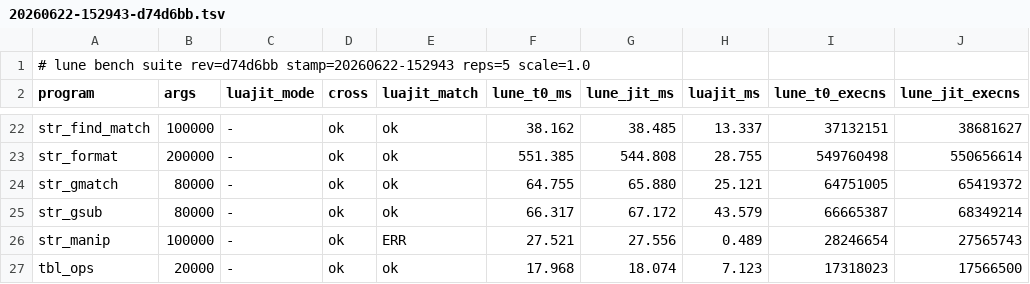
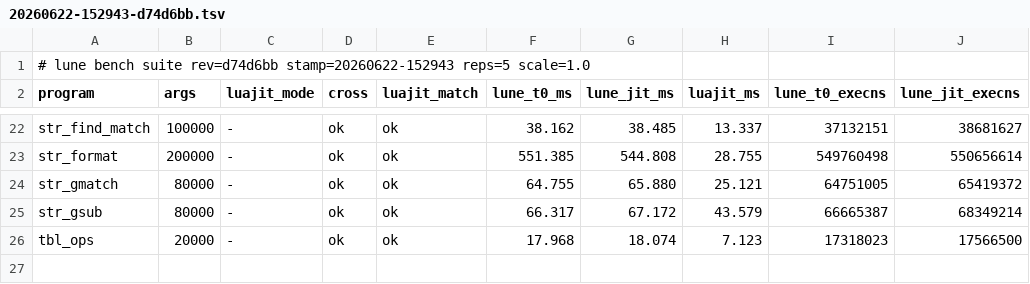
Before and after one commit to serialexp/lune, a TSV file: bench/results/20260622-152943-d74d6bb.tsv, drawn as a sheet; only a part is shown, gaps mark what is left out.

```diff
--- a/bench/results/20260622-152943-d74d6bb.tsv
+++ b/bench/results/20260622-152943-d74d6bb.tsv
@@ -25,3 +25,2 @@ str_gmatch	80000	-	ok	ok	64.755	65.880	25.121	64751005	65419372
 str_gsub	80000	-	ok	ok	66.317	67.172	43.579	66665387	68349214
-str_manip	100000	-	ok	ERR	27.521	27.556	0.489	28246654	27565743
 tbl_ops	20000	-	ok	ok	17.968	18.074	7.123	17318023	17566500
```
Also changed, not shown: bench/results/20260620-150429-433e334.tsv, bench/results/20260621-080525-ad5392a.tsv, 28 other files.
